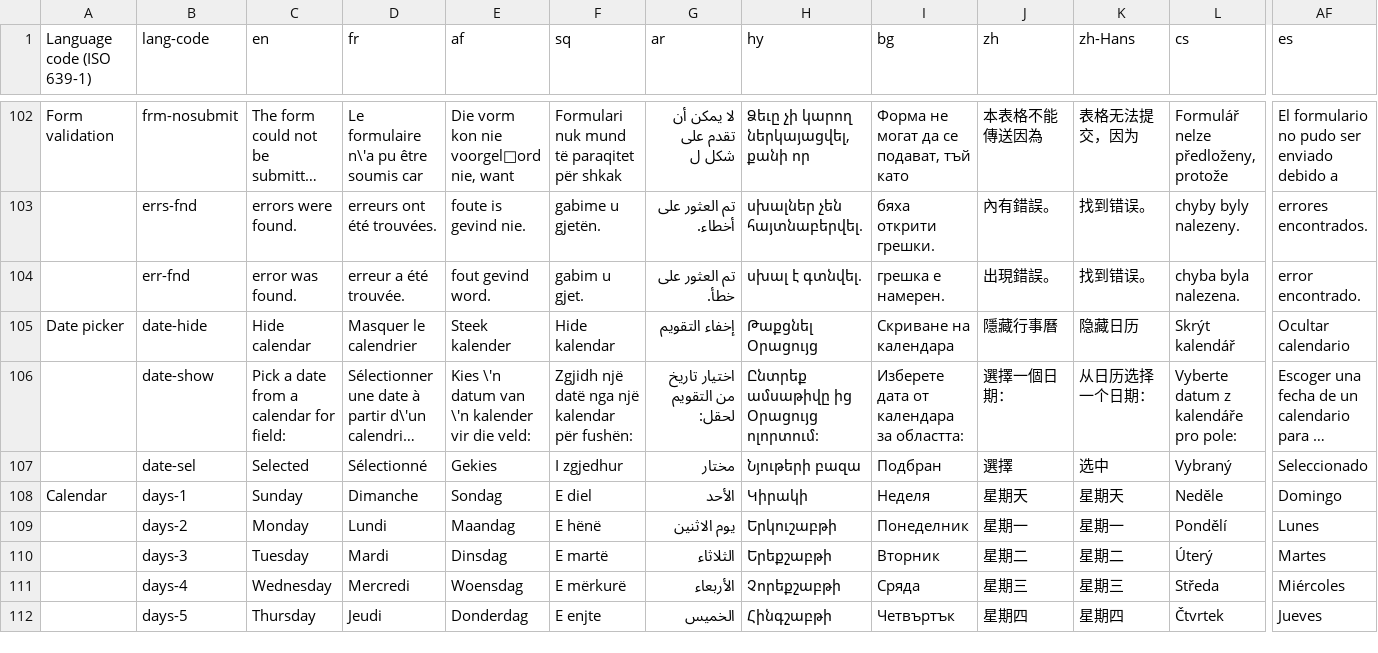
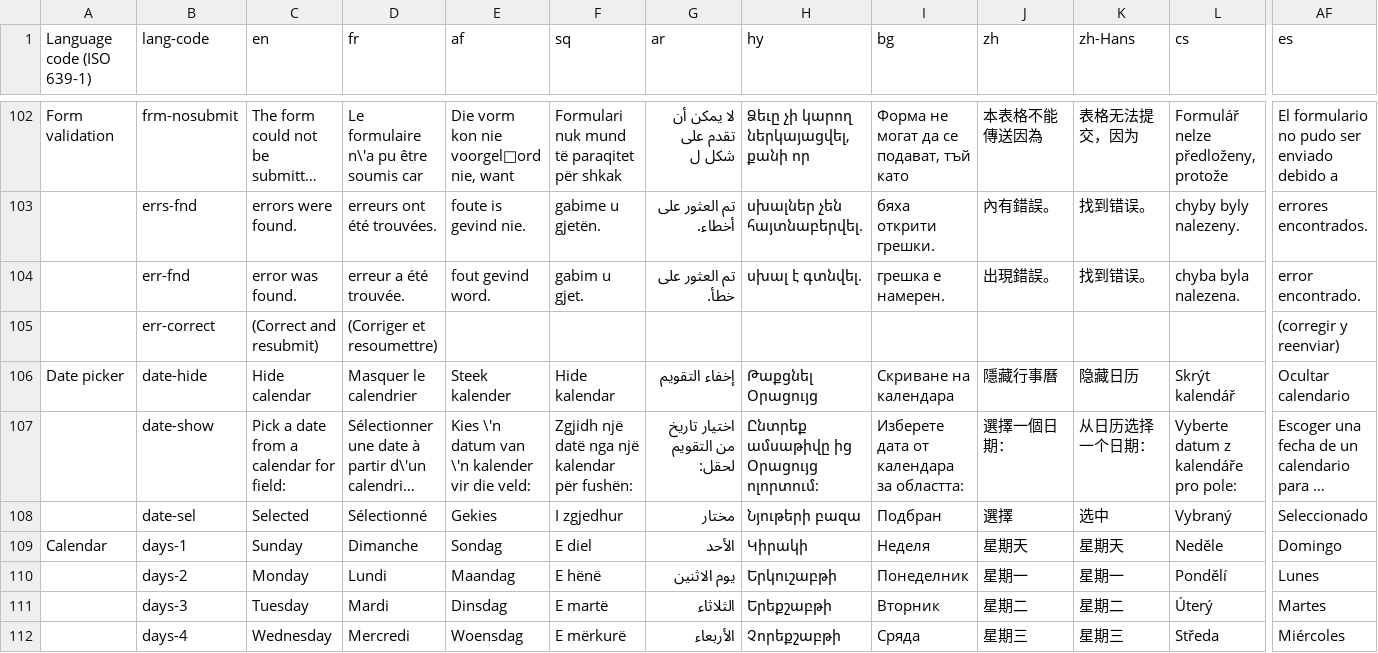
Before and after one commit to zhishare751283865MelindaSmith/wet-boew, a CSV file: src/i18n/i18n.csv, drawn as a sheet; only a part is shown, gaps mark what is left out; the shorter side is filled out with more unchanged rows; long unchanged cells end in …; rows hold the shown columns only; the diff names each change by its address in the sheet, - before the commit and + after, or states it on an @@ line.

```diff
--- a/src/i18n/i18n.csv
+++ b/src/i18n/i18n.csv
+row 105:  | err-correct | (Correct and resubmit) | (Corriger et resoumettre) |  |  |  |  |  |  |  |  | (corregir y reenviar)
```
Also changed, not shown: 9 other files.
